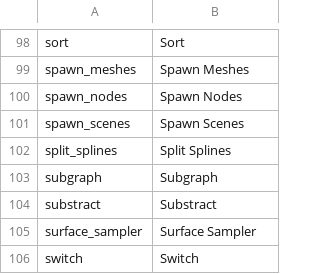
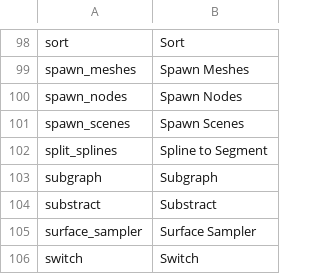
Before and after one commit to millionart/GF-PCGODOT, a CSV file: node_templates.csv, drawn as a sheet; only a part is shown, gaps mark what is left out.

```diff
--- a/node_templates.csv
+++ b/node_templates.csv
@@ -101,3 +101,3 @@
 "spawn_scenes","Spawn Scenes"
-"split_splines","Split Splines"
+"split_splines","Spline to Segment"
 "subgraph","Subgraph"
```
Also changed, not shown: 12 other files.
